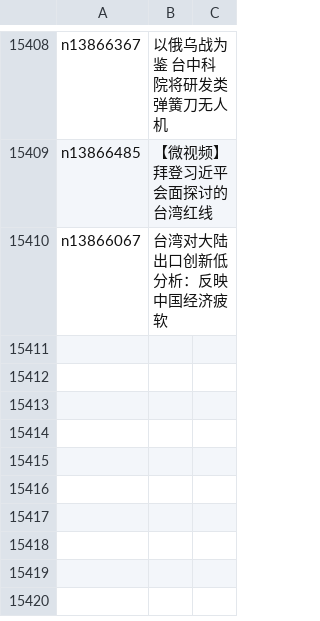
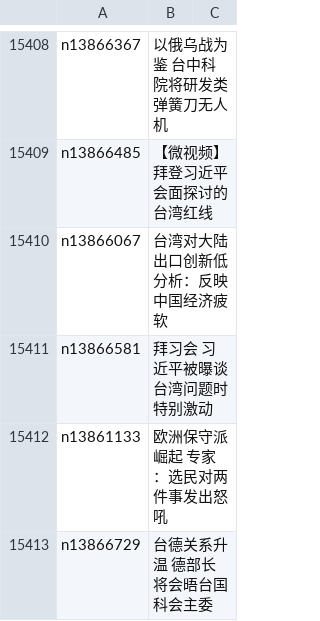
Before and after one commit to epic-marker/epoch-news, a CSV file: indexes/ncid1349361.csv, drawn as a sheet; only a part is shown, gaps mark what is left out.

```diff
--- a/indexes/ncid1349361.csv
+++ b/indexes/ncid1349361.csv
@@ -15410 +15410,4 @@ n13866485,【微视频】拜登习近平会面探讨的台湾红线
 n13866067,台湾对大陆出口创新低 分析：反映中国经济疲软
+n13866581,拜习会 习近平被曝谈台湾问题时特别激动
+n13861133,欧洲保守派崛起 专家：选民对两件事发出怒吼
+n13866729,台德关系升温 德部长将会晤台国科会主委
```
Also changed, not shown: indexes/ncid1078159.csv, indexes/ncid1078160.csv, 45 other files.
